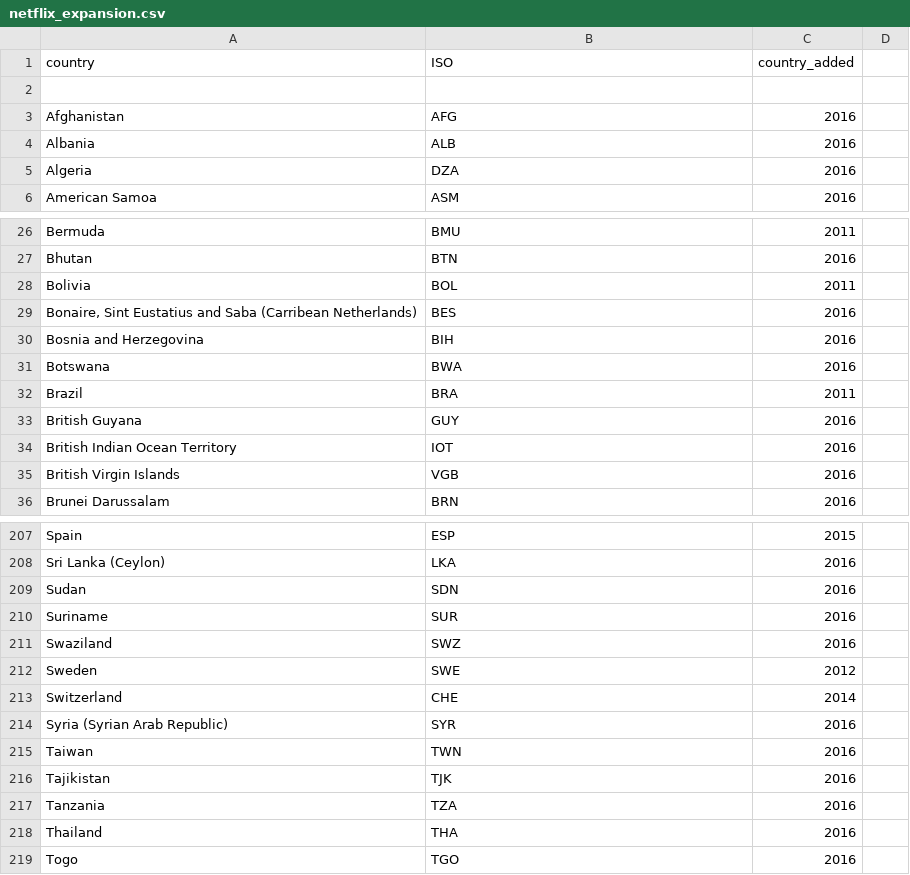
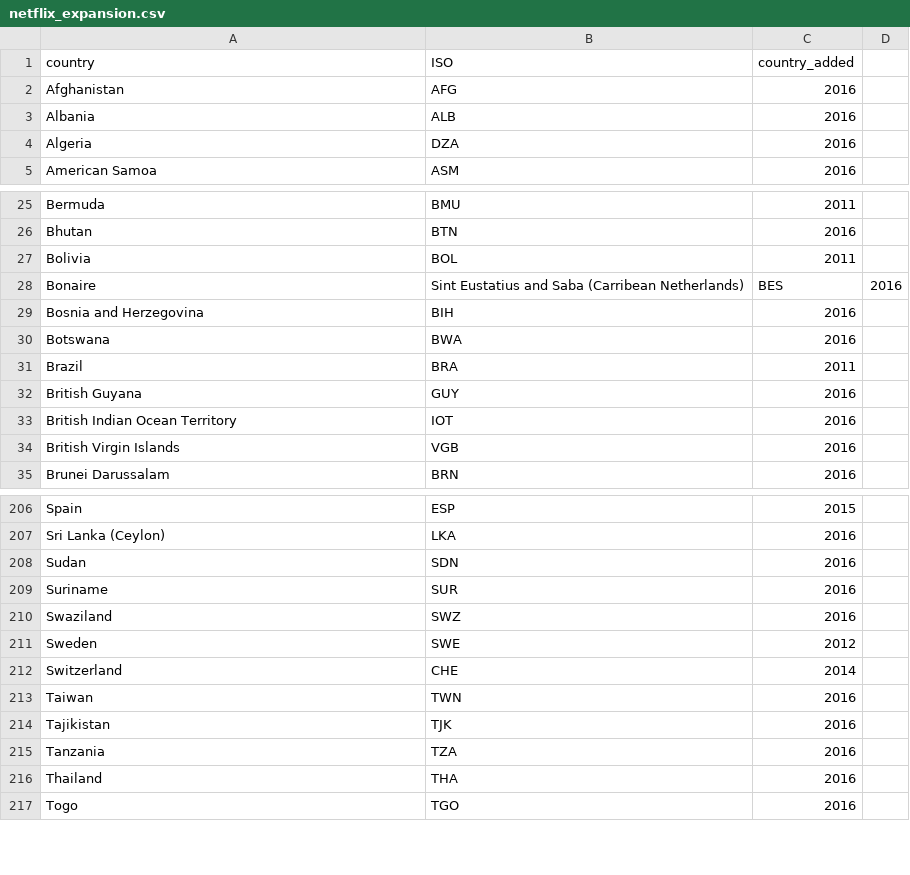
Before and after one commit to jabrunin001/Project-2, a CSV file: netflix_expansion.csv, drawn as a sheet; only a part is shown, gaps mark what is left out; removed rows and columns are numbered as before the commit, all else as after; the diff names each change by its address in the sheet, - before the commit and + after, or states it on an @@ line.

Commit message:
Update netflix_expansion.csv

```diff
--- a/netflix_expansion.csv
+++ b/netflix_expansion.csv
-row 2: (empty)
-row 29: Bonaire, Sint Eustatius and Saba (Carribean Netherlands) | BES | 2016
+row 28: Bonaire | Sint Eustatius and Saba (Carribean Netherlands) | BES | 2016
-row 214: Syria (Syrian Arab Republic) | SYR | 2016
```
